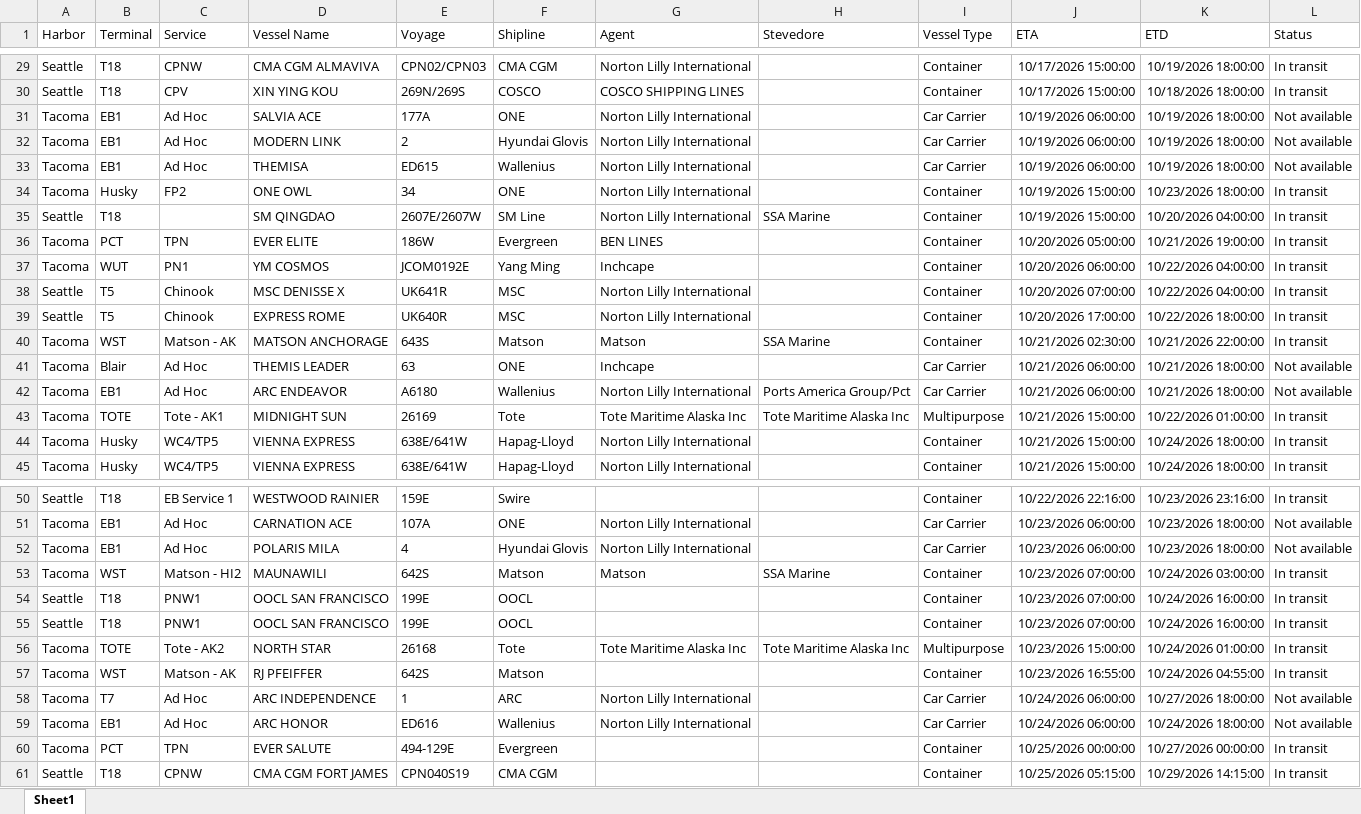
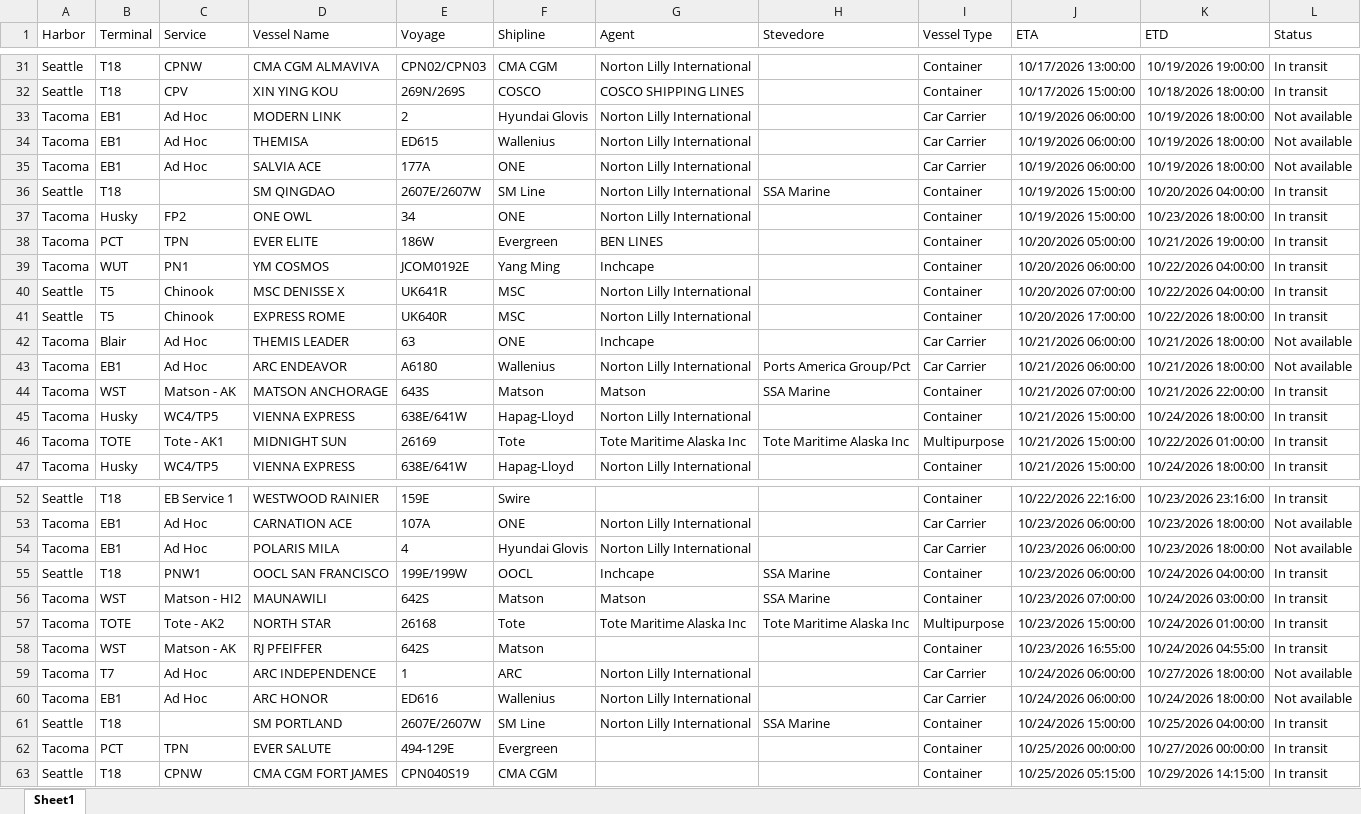
Before and after one commit to TheJoe1990/Ilwu, an Excel workbook: data/vessels/2026-10-12.xlsx, sheet Sheet1, drawn as a sheet; only a part is shown, gaps mark what is left out; values as stored, in another font and other column widths than the file's, no borders; table styles not drawn; removed rows and columns are numbered as before the commit, all else as after; the diff covers the shown part only; the diff names each change by its address in the sheet, - before the commit and + after, or states it on an @@ line.

```diff
--- a/data/vessels/2026-10-12.xlsx (sheet Sheet1)
+++ b/data/vessels/2026-10-12.xlsx (sheet Sheet1)
-J31 (ETA): 10/17/2026 15:00:00
+J31 (ETA): 10/17/2026 13:00:00
-K31 (ETD): 10/19/2026 18:00:00
+K31 (ETD): 10/19/2026 19:00:00
@@ row 31 moved to row 35: Tacoma @@
@@ row 35 moved to row 36: Seattle @@
-row 40: Tacoma | WST | Matson - AK | MATSON ANCHORAGE | 643S | Matson | Matson | SSA Marine | Container | 10/21/2026 02:30:00 | 10/21/2026 22:00:00 | In transit
+row 44: Tacoma | WST | Matson - AK | MATSON ANCHORAGE | 643S | Matson | Matson | SSA Marine | Container | 10/21/2026 07:00:00 | 10/21/2026 22:00:00 | In transit
@@ row 44 moved to row 45: Tacoma @@
+row 55: Seattle | T18 | PNW1 | OOCL SAN FRANCISCO | 199E/199W | OOCL | Inchcape | SSA Marine | Container | 10/23/2026 06:00:00 | 10/24/2026 04:00:00 | In transit
-row 54: Seattle | T18 | PNW1 | OOCL SAN FRANCISCO | 199E | OOCL |  |  | Container | 10/23/2026 07:00:00 | 10/24/2026 16:00:00 | In transit
-row 55: Seattle | T18 | PNW1 | OOCL SAN FRANCISCO | 199E | OOCL |  |  | Container | 10/23/2026 07:00:00 | 10/24/2026 16:00:00 | In transit
+row 61: Seattle | T18 |  | SM PORTLAND | 2607E/2607W | SM Line | Norton Lilly International | SSA Marine | Container | 10/24/2026 15:00:00 | 10/25/2026 04:00:00 | In transit
```
Also changed, not shown: 5 added rows, 4 removed rows and 27 edited cells elsewhere in this sheet, 3 other files.
